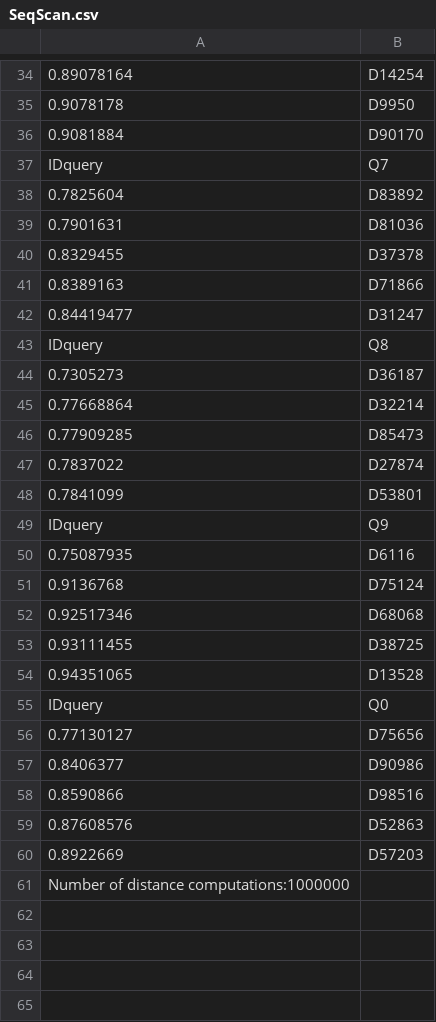
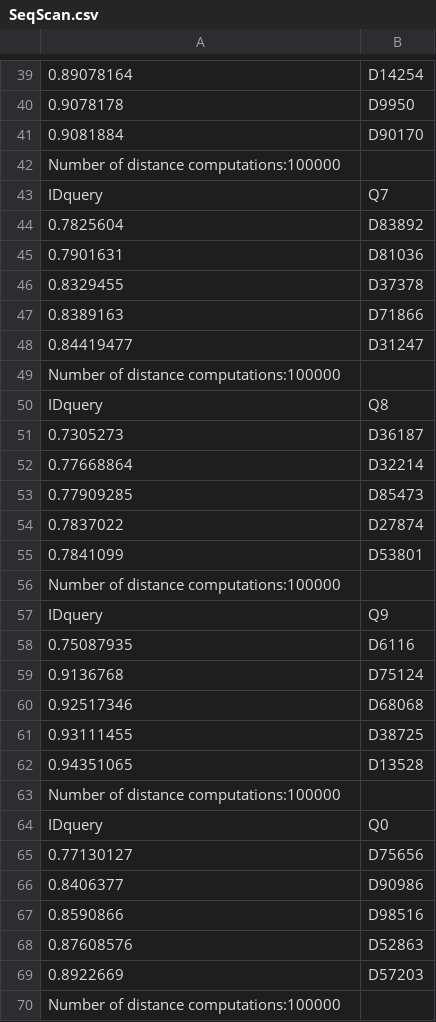
Before and after one commit to juliamariachkina/bp, a CSV file: src/main/java/bp/results/SeqScan.csv, drawn as a sheet; only a part is shown, gaps mark what is left out; addresses are those after the commit; the diff covers the shown part only; the diff names each change by its address in the sheet, - before the commit and + after, or states it on an @@ line.

```diff
--- a/src/main/java/bp/results/SeqScan.csv
+++ b/src/main/java/bp/results/SeqScan.csv
+row 42: Number of distance computations:100000
+row 49: Number of distance computations:100000
+row 56: Number of distance computations:100000
+row 63: Number of distance computations:100000
-A70: Number of distance computations:1000000
+A70: Number of distance computations:100000
```
Also changed, not shown: 5 added rows elsewhere in this file, 7 other files.
